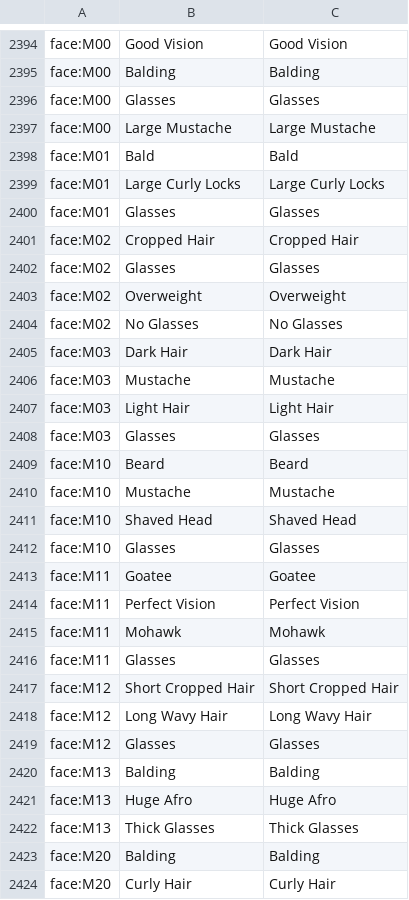
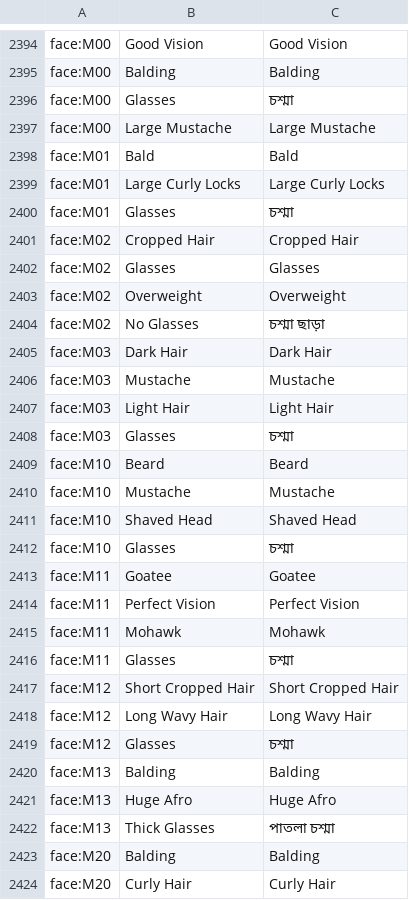
Before and after one commit to tungstenboy/bengaliPapersPlease, a CSV file: bn.csv, drawn as a sheet; only a part is shown, gaps mark what is left out; the diff covers the shown part only; the diff names each change by its address in the sheet, - before the commit and + after, or states it on an @@ line.

Commit message:
Updates 9a5f8107-b4fa-4109-ac62-f1263fdf7507

```diff
--- a/bn.csv
+++ b/bn.csv
-C2396: Glasses
+C2396: চশ্মা
-C2400: Glasses
+C2400: চশ্মা
-C2404: No Glasses
+C2404: চশ্মা ছাড়া
-C2408: Glasses
+C2408: চশ্মা
-C2412: Glasses
+C2412: চশ্মা
-C2416: Glasses
+C2416: চশ্মা
-C2419: Glasses
+C2419: চশ্মা
-C2422: Thick Glasses
+C2422: পাতলা চশ্মা
```
Also changed, not shown: 50 edited cells elsewhere in this file.
